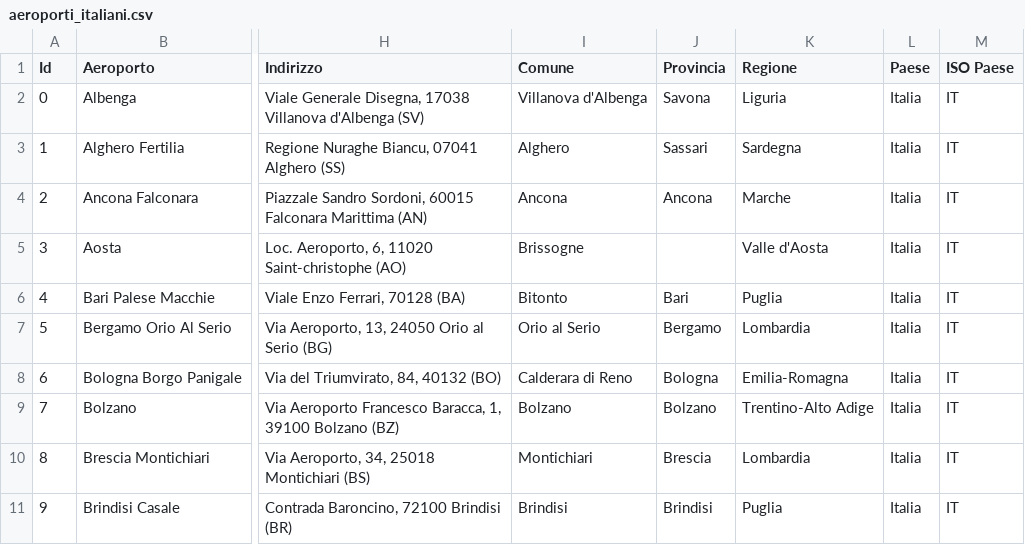
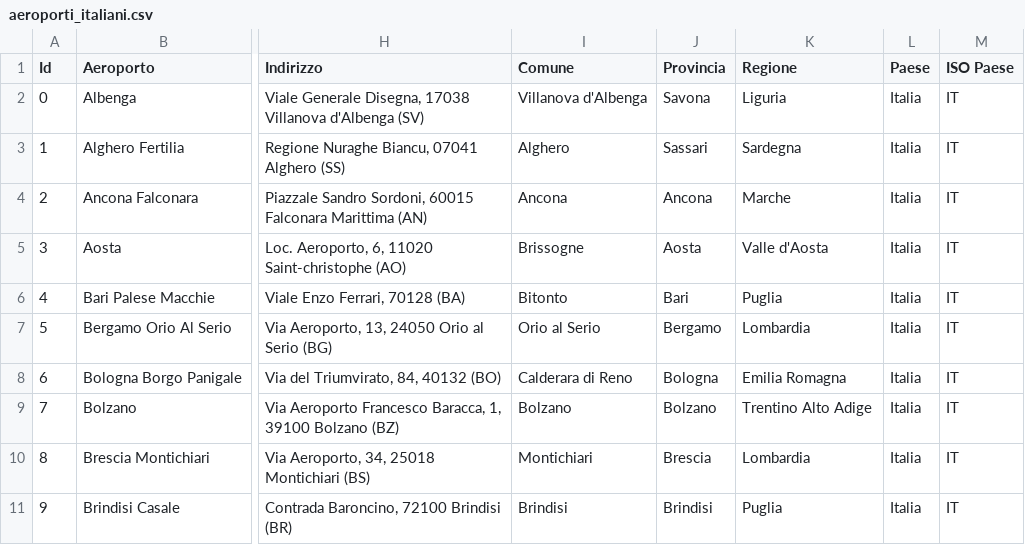
Before and after one commit to alessandrofrenna/aeroporti_italiani, a CSV file: data/aeroporti_italiani.csv, drawn as a sheet; only a part is shown, gaps mark what is left out; the diff covers the shown part only; the diff names each change by its address in the sheet, - before the commit and + after, or states it on an @@ line.

```diff
--- a/data/aeroporti_italiani.csv
+++ b/data/aeroporti_italiani.csv
-J5 (Provincia): (empty)
+J5 (Provincia): Aosta
-K8 (Regione): Emilia-Romagna
+K8 (Regione): Emilia Romagna
-K9 (Regione): Trentino-Alto Adige
+K9 (Regione): Trentino Alto Adige
```
Also changed, not shown: 6 edited cells elsewhere in this file, data/traffico_aereo_2019.csv, 8 other files.
